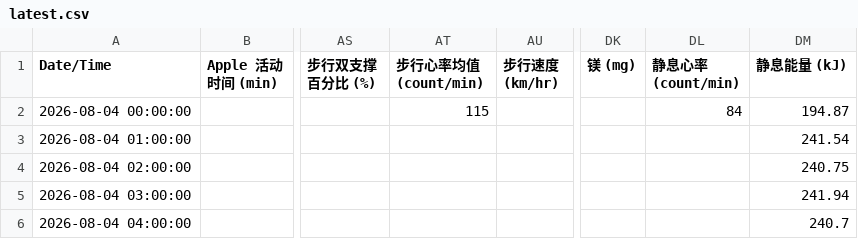
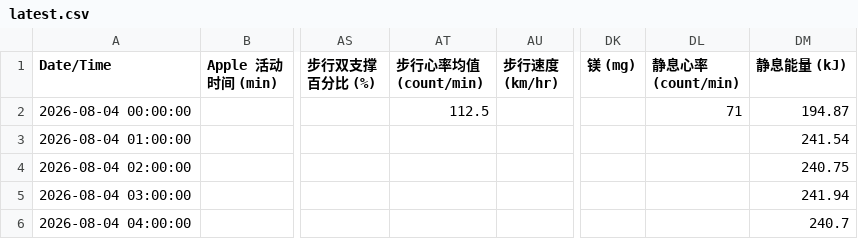
Before and after one commit to adrian110874/health-data, a CSV file: latest.csv, drawn as a sheet; only a part is shown, gaps mark what is left out; the diff covers the shown part only; the diff names each change by its address in the sheet, - before the commit and + after, or states it on an @@ line.

Commit message:
update latest.csv

```diff
--- a/latest.csv
+++ b/latest.csv
-AT2 (步行心率均值 (count/min)): 115
+AT2 (步行心率均值 (count/min)): 112.5
-DL2 (静息心率 (count/min)): 84
+DL2 (静息心率 (count/min)): 71
```
Also changed, not shown: 12 added rows and 24 edited cells elsewhere in this file.
